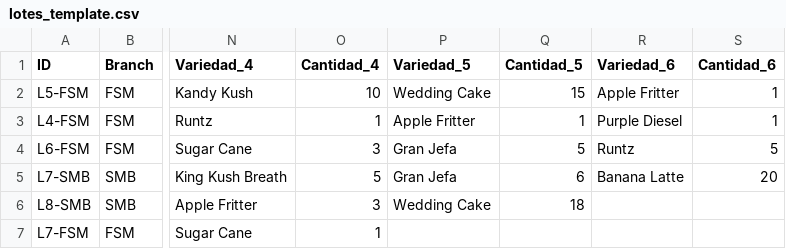
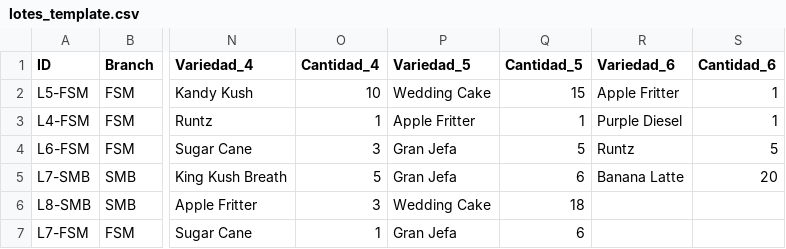
Before and after one commit to ALi3naTEd0/control_lotes, a CSV file: lotes_template.csv, drawn as a sheet; only a part is shown, gaps mark what is left out; the diff names each change by its address in the sheet, - before the commit and + after, or states it on an @@ line.

Commit message:
Actualización lotes - 2026-01-08 18:54

```diff
--- a/lotes_template.csv
+++ b/lotes_template.csv
-P7 (Variedad_5): (empty)
+P7 (Variedad_5): Gran Jefa
-Q7 (Cantidad_5): (empty)
+Q7 (Cantidad_5): 6
```
